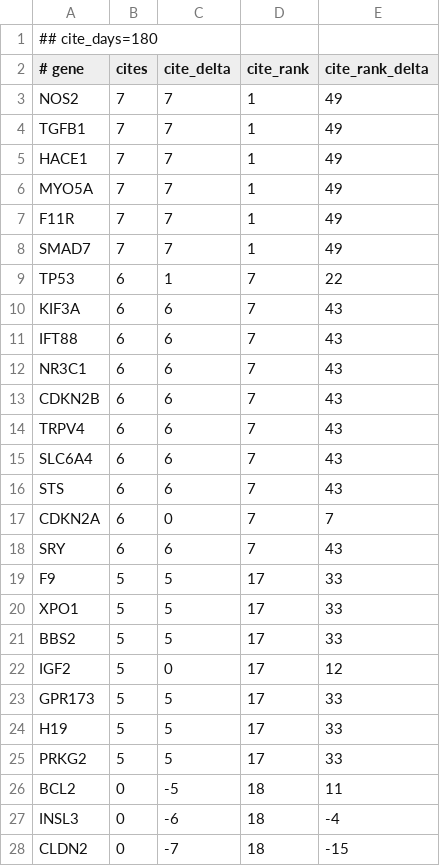
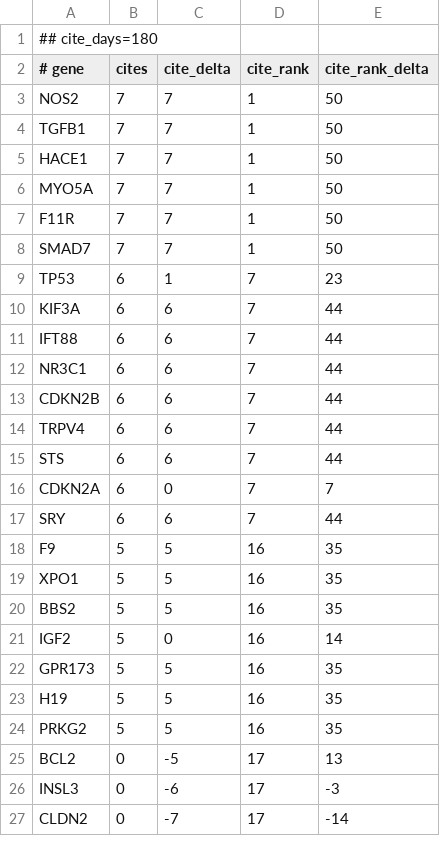
Before and after one commit to broadinstitute/gene-hints, a TSV file: data/canis-lupus-familiaris-pubmed-citations.tsv, drawn as a sheet; only a part is shown; the diff covers the shown part only.

```diff
--- a/data/canis-lupus-familiaris-pubmed-citations.tsv
+++ b/data/canis-lupus-familiaris-pubmed-citations.tsv
@@ -2,27 +2,26 @@
 # gene	cites	cite_delta	cite_rank	cite_rank_delta
-NOS2	7	7	1	49
-TGFB1	7	7	1	49
-HACE1	7	7	1	49
-MYO5A	7	7	1	49
-F11R	7	7	1	49
-SMAD7	7	7	1	49
-TP53	6	1	7	22
-KIF3A	6	6	7	43
-IFT88	6	6	7	43
-NR3C1	6	6	7	43
-CDKN2B	6	6	7	43
-TRPV4	6	6	7	43
-SLC6A4	6	6	7	43
-STS	6	6	7	43
+NOS2	7	7	1	50
+TGFB1	7	7	1	50
+HACE1	7	7	1	50
+MYO5A	7	7	1	50
+F11R	7	7	1	50
+SMAD7	7	7	1	50
+TP53	6	1	7	23
+KIF3A	6	6	7	44
+IFT88	6	6	7	44
+NR3C1	6	6	7	44
+CDKN2B	6	6	7	44
+TRPV4	6	6	7	44
+STS	6	6	7	44
 CDKN2A	6	0	7	7
-SRY	6	6	7	43
-F9	5	5	17	33
-XPO1	5	5	17	33
-BBS2	5	5	17	33
-IGF2	5	0	17	12
-GPR173	5	5	17	33
-H19	5	5	17	33
-PRKG2	5	5	17	33
-BCL2	0	-5	18	11
-INSL3	0	-6	18	-4
-CLDN2	0	-7	18	-15
+SRY	6	6	7	44
+F9	5	5	16	35
+XPO1	5	5	16	35
+BBS2	5	5	16	35
+IGF2	5	0	16	14
+GPR173	5	5	16	35
+H19	5	5	16	35
+PRKG2	5	5	16	35
+BCL2	0	-5	17	13
+INSL3	0	-6	17	-3
+CLDN2	0	-7	17	-14
```
Also changed, not shown: 1 added row and 86 edited cells elsewhere in this file, data/felis-catus-pubmed-citations.tsv, data/homo-sapiens-gene-hints.tsv, 2 other files.
